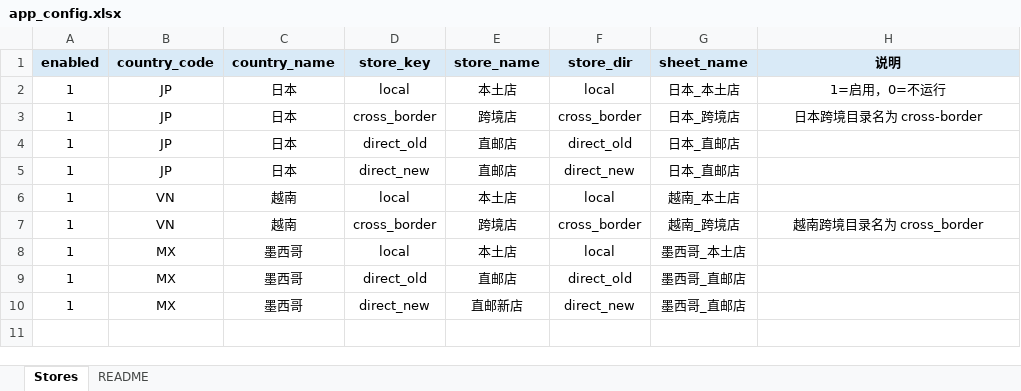
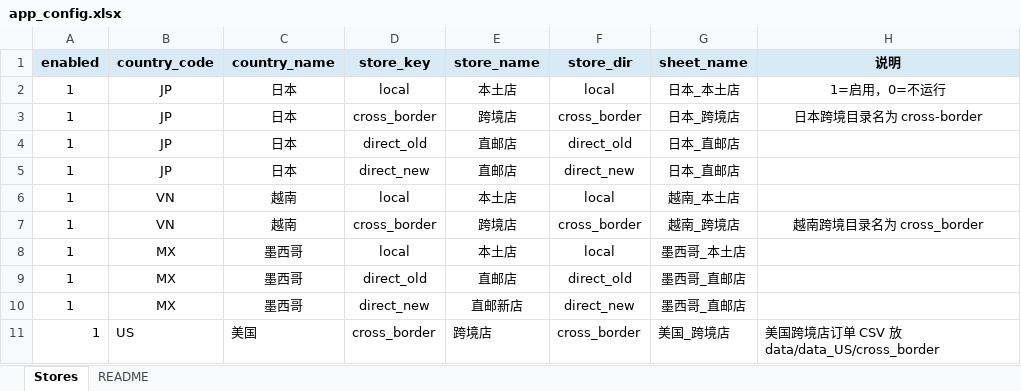
Before and after one commit to Will-Shanghai/tiktok_data_process, an Excel workbook: sum_daily_order/config/app_config.xlsx, sheet Stores, drawn as a sheet; values as stored, in another font and other column widths than the file's, no borders; the diff names each change by its address in the sheet, - before the commit and + after, or states it on an @@ line.

Commit message:
feat: add US cross-border daily report

```diff
--- a/sum_daily_order/config/app_config.xlsx (sheet Stores)
+++ b/sum_daily_order/config/app_config.xlsx (sheet Stores)
+row 11: 1 | US | 美国 | cross_border | 跨境店 | cross_border | 美国_跨境店 | 美国跨境店订单 CSV 放 data/data_US/cross_border
```
Also changed, not shown: 7 other files.
